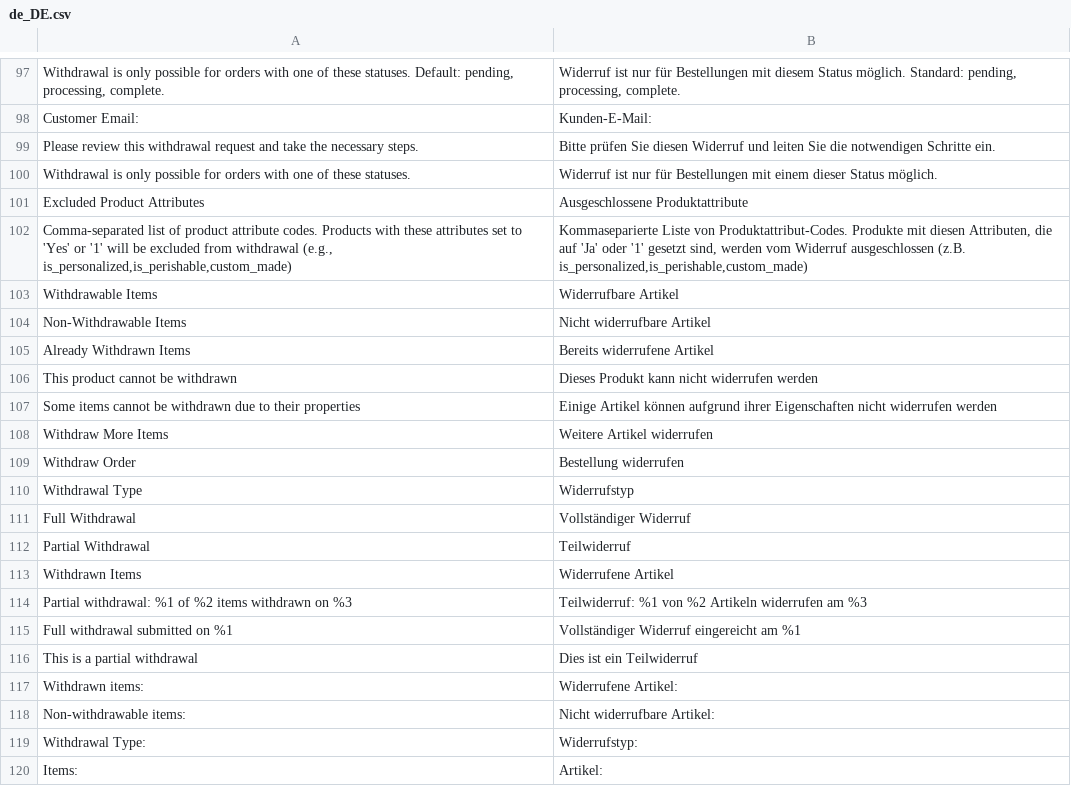
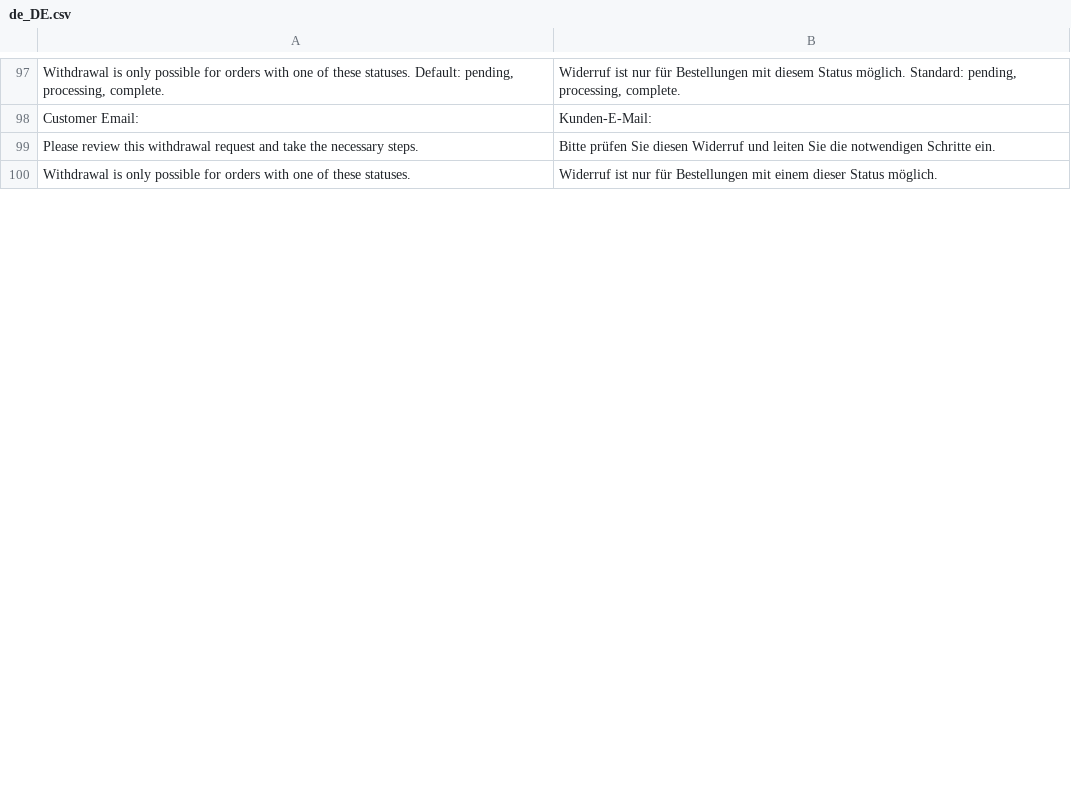
Before and after one commit to lindbaum/magento2-withdrawl, a CSV file: i18n/de_DE.csv, drawn as a sheet; only a part is shown, gaps mark what is left out; the diff covers the shown part only.

Commit message:
partial update from original

```diff
--- a/i18n/de_DE.csv
+++ b/i18n/de_DE.csv
@@ -100,21 +100 @@
 "Withdrawal is only possible for orders with one of these statuses.","Widerruf ist nur für Bestellungen mit einem dieser Status möglich."
-"Excluded Product Attributes","Ausgeschlossene Produktattribute"
-"Comma-separated list of product attribute codes. Products with these attributes set to 'Yes' or '1' will be excluded from withdrawal (e.g., is_personalized,is_perishable,custom_made)","Kommaseparierte Liste von Produktattribut-Codes. Produkte mit diesen Attributen, die auf 'Ja' oder '1' gesetzt sind, werden vom Widerruf ausgeschlossen (z.B. is_personalized,is_perishable,custom_made)"
-"Withdrawable Items","Widerrufbare Artikel"
-"Non-Withdrawable Items","Nicht widerrufbare Artikel"
-"Already Withdrawn Items","Bereits widerrufene Artikel"
-"This product cannot be withdrawn","Dieses Produkt kann nicht widerrufen werden"
-"Some items cannot be withdrawn due to their properties","Einige Artikel können aufgrund ihrer Eigenschaften nicht widerrufen werden"
-"Withdraw More Items","Weitere Artikel widerrufen"
-"Withdraw Order","Bestellung widerrufen"
-"Withdrawal Type","Widerrufstyp"
-"Full Withdrawal","Vollständiger Widerruf"
-"Partial Withdrawal","Teilwiderruf"
-"Withdrawn Items","Widerrufene Artikel"
-"Partial withdrawal: %1 of %2 items withdrawn on %3","Teilwiderruf: %1 von %2 Artikeln widerrufen am %3"
-"Full withdrawal submitted on %1","Vollständiger Widerruf eingereicht am %1"
-"This is a partial withdrawal","Dies ist ein Teilwiderruf"
-"Withdrawn items:","Widerrufene Artikel:"
-"Non-withdrawable items:","Nicht widerrufbare Artikel:"
-"Withdrawal Type:","Widerrufstyp:"
-"Items:","Artikel:"
```
Also changed, not shown: 32 added rows and 43 removed rows elsewhere in this file, i18n/bg_BG.csv, i18n/el_GR.csv, 33 other files.
